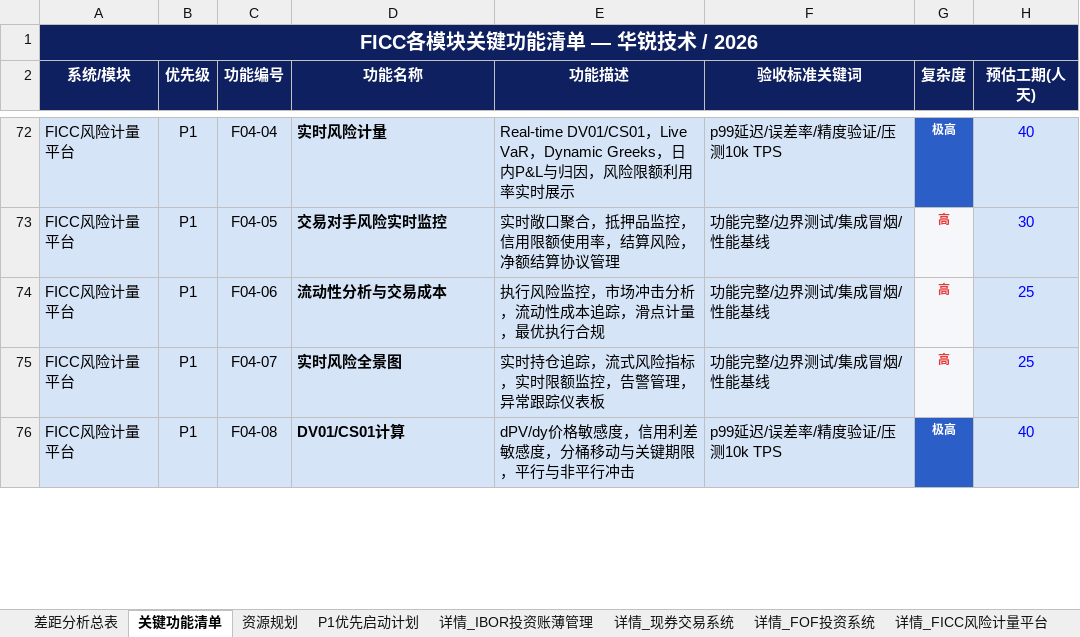
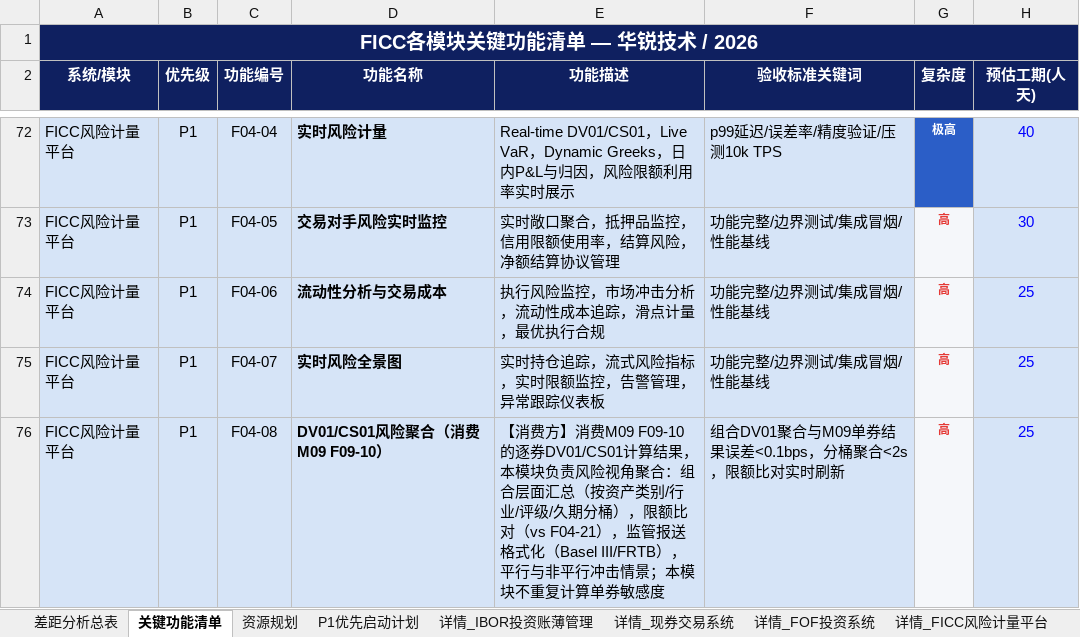
Before and after one commit to BellyFish99/ficc-projDocs, an Excel workbook: Feasibility_analysis/FICC_Gap_Analysis.xlsx, sheet 关键功能清单, drawn as a sheet; only a part is shown, gaps mark what is left out; values as stored, in another font and other column widths than the file's, no borders; the diff covers the shown part only; the diff names each change by its address in the sheet, - before the commit and + after, or states it on an @@ line.

```diff
--- a/Feasibility_analysis/FICC_Gap_Analysis.xlsx (sheet 关键功能清单)
+++ b/Feasibility_analysis/FICC_Gap_Analysis.xlsx (sheet 关键功能清单)
-D76 (功能名称): DV01/CS01计算
+D76 (功能名称): DV01/CS01风险聚合（消费M09 F09-10）
-E76 (功能描述): dPV/dy价格敏感度，信用利差敏感度，分桶移动与关键期限，平行与非平行冲击
+E76 (功能描述): 【消费方】消费M09 F09-10的逐券DV01/CS01计算结果，本模块负责风险视角聚合：组合层面汇总（按资产类别/行业/评级/久期分桶），限额比对（vs F04-21），监管报送格式化（Basel III/FRTB），平行与非平行冲击情景；本模块不重复计算单券敏感度
-F76 (验收标准关键词): p99延迟/误差率/精度验证/压测10k TPS
+F76 (验收标准关键词): 组合DV01聚合与M09单券结果误差<0.1bps，分桶聚合<2s，限额比对实时刷新
-G76 (复杂度): 极高
+G76 (复杂度): 高
@@ G76 fill: #2B5EC7 → #F5F7FA, text colour: #FFFFFF → #E53935 @@
-H76 (预估工期(人天)): 40
+H76 (预估工期(人天)): 25
```
Also changed, not shown: 1 removed row, 15 edited cells and cell formats elsewhere in this sheet, sheet 详情_FICC风险计量平台, sheet 详情_定价平台, sheet 详情_组合管理+绩效归因, sheet 差距分析总表, 6 other files.
